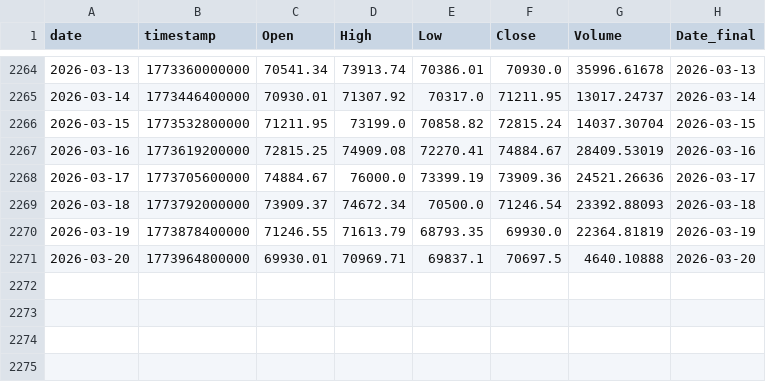
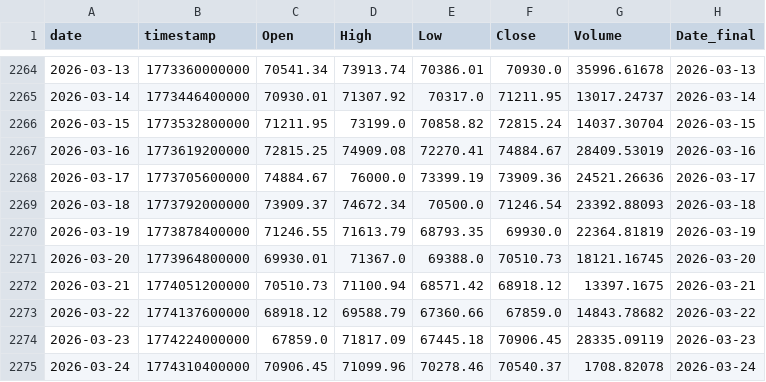
Before and after one commit to Hibra999/TT, a CSV file: data/tokens/BTC-USDT_2020-2025.csv, drawn as a sheet; only a part is shown, gaps mark what is left out.

```diff
--- a/data/tokens/BTC-USDT_2020-2025.csv
+++ b/data/tokens/BTC-USDT_2020-2025.csv
@@ -2270,2 +2270,6 @@ date,timestamp,Open,High,Low,Close,Volume,Date_final
 2026-03-19,1773878400000,71246.55,71613.79,68793.35,69930.0,22364.81819,2026-03-19
-2026-03-20,1773964800000,69930.01,70969.71,69837.1,70697.5,4640.10888,2026-03-20
+2026-03-20,1773964800000,69930.01,71367.0,69388.0,70510.73,18121.16745,2026-03-20
+2026-03-21,1774051200000,70510.73,71100.94,68571.42,68918.12,13397.1675,2026-03-21
+2026-03-22,1774137600000,68918.12,69588.79,67360.66,67859.0,14843.78682,2026-03-22
+2026-03-23,1774224000000,67859.0,71817.09,67445.18,70906.45,28335.09119,2026-03-23
+2026-03-24,1774310400000,70906.45,71099.96,70278.46,70540.37,1708.82078,2026-03-24
```
Also changed, not shown: data/tokens/AAPL_2020-2025.csv, data/tokens/CBOE_2020-2025.csv, 6 other files.
